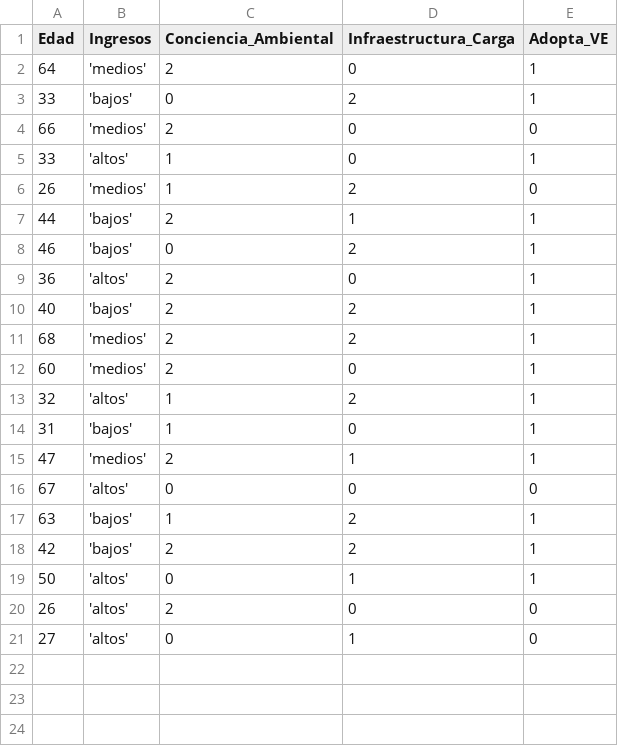
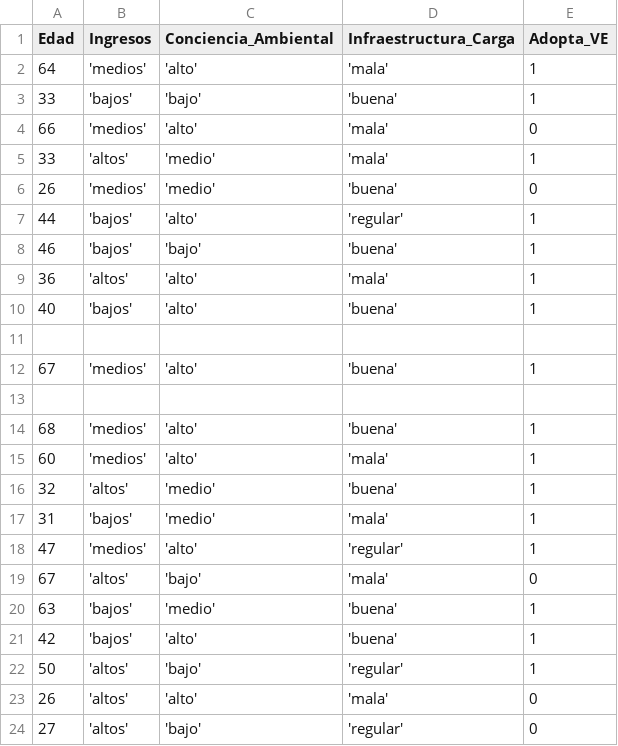
Before and after one commit to Karlingas/Algoritmos-Arboles-de-Decision, a CSV file: csv/ejercicio3.csv, drawn as a sheet.

```diff
--- a/csv/ejercicio3.csv
+++ b/csv/ejercicio3.csv
@@ -1,21 +1,24 @@
 Edad,Ingresos,Conciencia_Ambiental,Infraestructura_Carga,Adopta_VE
-64,'medios',2,0,1
-33,'bajos',0,2,1
-66,'medios',2,0,0
-33,'altos',1,0,1
-26,'medios',1,2,0
-44,'bajos',2,1,1
-46,'bajos',0,2,1
-36,'altos',2,0,1
-40,'bajos',2,2,1
-68,'medios',2,2,1
-60,'medios',2,0,1
-32,'altos',1,2,1
-31,'bajos',1,0,1
-47,'medios',2,1,1
-67,'altos',0,0,0
-63,'bajos',1,2,1
-42,'bajos',2,2,1
-50,'altos',0,1,1
-26,'altos',2,0,0
-27,'altos',0,1,0
+64,'medios','alto','mala',1
+33,'bajos','bajo','buena',1
+66,'medios','alto','mala',0
+33,'altos','medio','mala',1
+26,'medios','medio','buena',0
+44,'bajos','alto','regular',1
+46,'bajos','bajo','buena',1
+36,'altos','alto','mala',1
+40,'bajos','alto','buena',1
+
+67,'medios','alto','buena',1
+
+68,'medios','alto','buena',1
+60,'medios','alto','mala',1
+32,'altos','medio','buena',1
+31,'bajos','medio','mala',1
+47,'medios','alto','regular',1
+67,'altos','bajo','mala',0
+63,'bajos','medio','buena',1
+42,'bajos','alto','buena',1
+50,'altos','bajo','regular',1
+26,'altos','alto','mala',0
+27,'altos','bajo','regular',0
```
Also changed, not shown: 1 other file.
